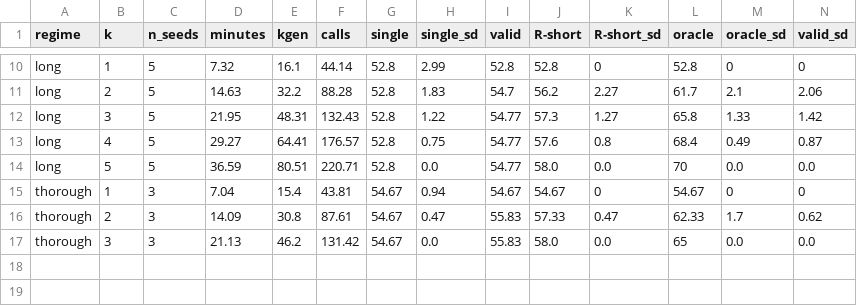
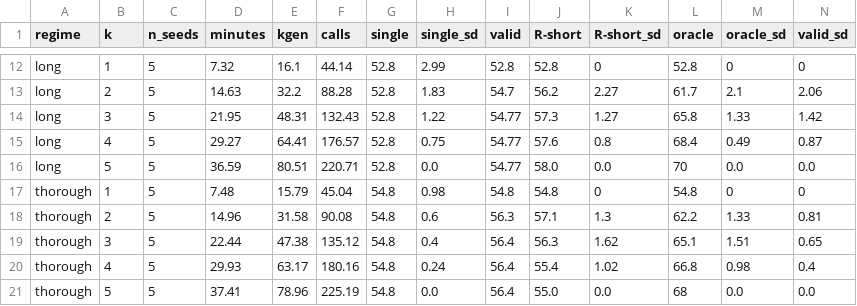
Before and after one commit to HRDevelops/gemma4-compute-allocation, a CSV file: results/frontier.csv, drawn as a sheet; only a part is shown, gaps mark what is left out; the diff covers the shown part only.

Commit message:
Add 5-seed medium and budget-aware runs; draft v0.4

```diff
--- a/results/frontier.csv
+++ b/results/frontier.csv
@@ -14,4 +16,6 @@ long,4,5,29.27,64.41,176.57,52.8,0.75,54.77,57.6,0.8,68.4,0.49,0.87
 long,5,5,36.59,80.51,220.71,52.8,0.0,54.77,58.0,0.0,70,0.0,0.0
-thorough,1,3,7.04,15.4,43.81,54.67,0.94,54.67,54.67,0,54.67,0,0
-thorough,2,3,14.09,30.8,87.61,54.67,0.47,55.83,57.33,0.47,62.33,1.7,0.62
-thorough,3,3,21.13,46.2,131.42,54.67,0.0,55.83,58.0,0.0,65,0.0,0.0
+thorough,1,5,7.48,15.79,45.04,54.8,0.98,54.8,54.8,0,54.8,0,0
+thorough,2,5,14.96,31.58,90.08,54.8,0.6,56.3,57.1,1.3,62.2,1.33,0.81
+thorough,3,5,22.44,47.38,135.12,54.8,0.4,56.4,56.3,1.62,65.1,1.51,0.65
+thorough,4,5,29.93,63.17,180.16,54.8,0.24,56.4,55.4,1.02,66.8,0.98,0.4
+thorough,5,5,37.41,78.96,225.19,54.8,0.0,56.4,55.0,0.0,68,0.0,0.0
```
Also changed, not shown: 3 added rows, 1 removed row and 17 edited cells elsewhere in this file, paper/figs/fig2_data.csv, 15 other files.
